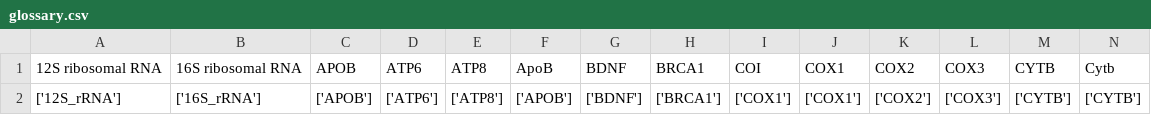
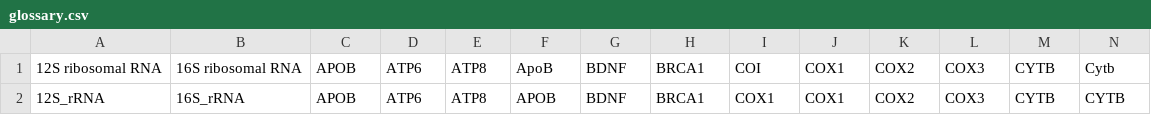
Before and after one commit to Minnsey765/Alignment-Packages, a CSV file: src/bioinf_packages/dictionary_funcs/glossary.csv, drawn as a sheet; only a part is shown; removed rows and columns are numbered as before the commit, all else as after; rows hold the shown columns only; the diff names each change by its address in the sheet, - before the commit and + after, or states it on an @@ line.

```diff
--- a/src/bioinf_packages/dictionary_funcs/glossary.csv
+++ b/src/bioinf_packages/dictionary_funcs/glossary.csv
-row 2: ['12S_rRNA'] | ['16S_rRNA'] | ['APOB'] | ['ATP6'] | ['ATP8'] | ['APOB'] | ['BDNF'] | ['BRCA1'] | ['COX1'] | ['COX1'] | ['COX2'] | ['COX3'] | ['CYTB'] | ['CYTB']
+row 2: 12S_rRNA | 16S_rRNA | APOB | ATP6 | ATP8 | APOB | BDNF | BRCA1 | COX1 | COX1 | COX2 | COX3 | CYTB | CYTB
```
Also changed, not shown: 6 other files.
